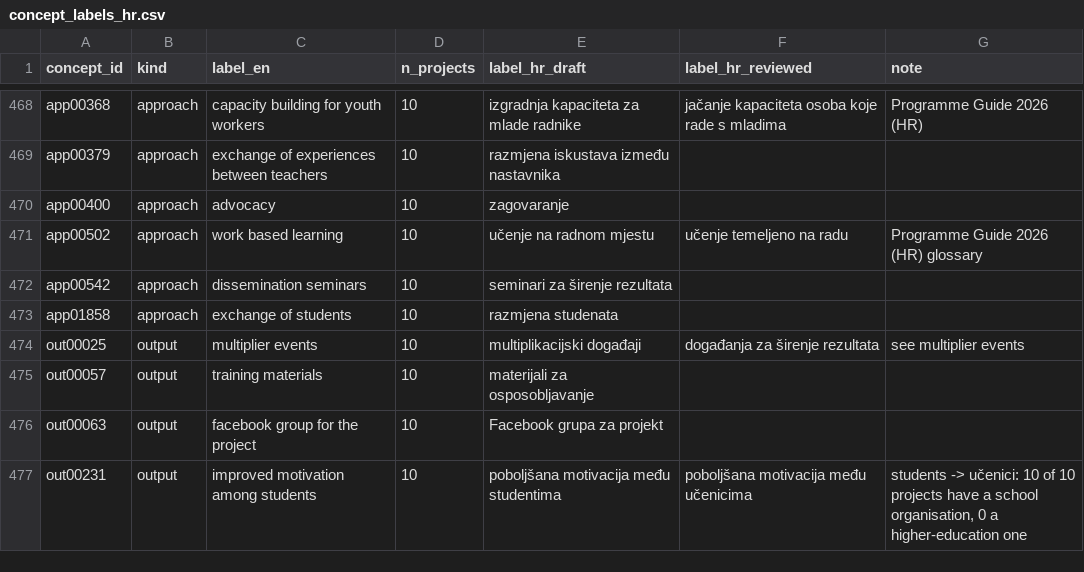
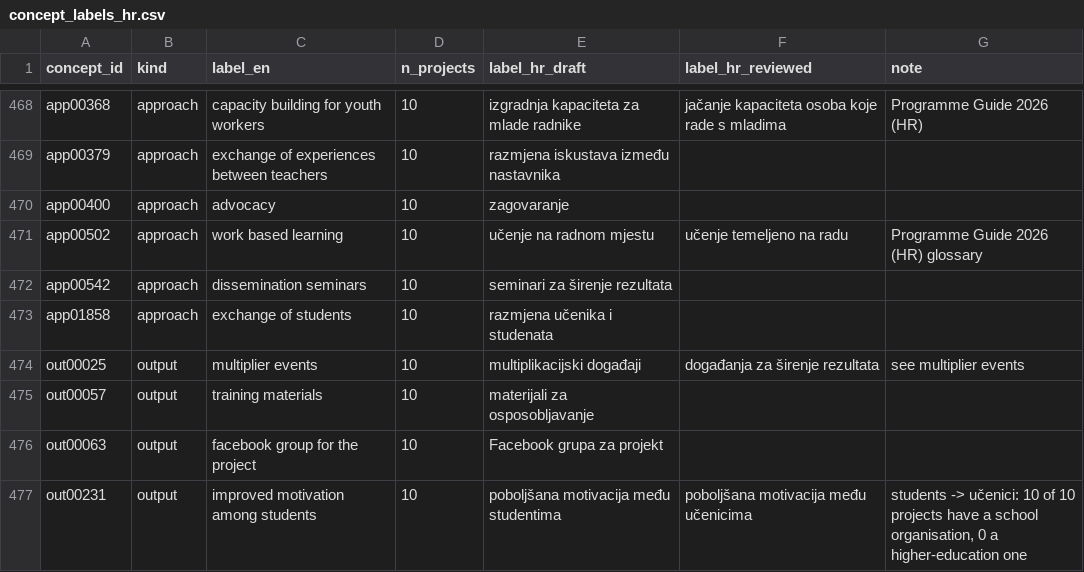
Before and after one commit to CroPublica/Erasmus-Kompas, a CSV file: app/data/review/concept_labels_hr.csv, drawn as a sheet; only a part is shown, gaps mark what is left out.

```diff
--- a/app/data/review/concept_labels_hr.csv
+++ b/app/data/review/concept_labels_hr.csv
@@ -472,3 +472,3 @@ app00502,approach,work based learning,10,učenje na radnom mjestu,učenje temelj
 app00542,approach,dissemination seminars,10,seminari za širenje rezultata,,
-app01858,approach,exchange of students,10,razmjena studenata,,
+app01858,approach,exchange of students,10,razmjena učenika i studenata,,
 out00025,output,multiplier events,10,multiplikacijski događaji,događanja za širenje rezultata,see multiplier events
```
Also changed, not shown: 43 other files.
